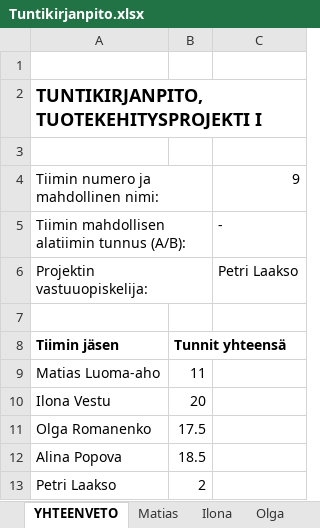
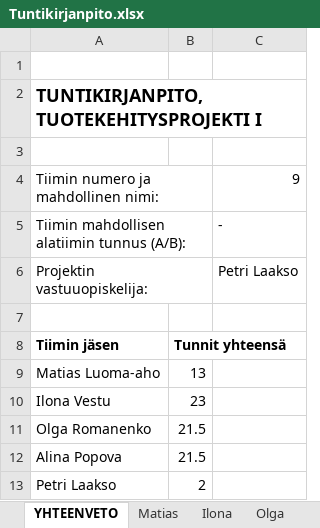
Before and after one commit to Malskes3432/Tuoteprojekti1, an Excel workbook: Muut/Tuntikirjanpito.xlsx, sheet YHTEENVETO, drawn as a sheet; values as stored, in another font and other column widths than the file's, no borders; the diff names each change by its address in the sheet, - before the commit and + after, or states it on an @@ line.

```diff
--- a/Muut/Tuntikirjanpito.xlsx (sheet YHTEENVETO)
+++ b/Muut/Tuntikirjanpito.xlsx (sheet YHTEENVETO)
-B9: 11
+B9: 13
-B10: 20
+B10: 23
-B11: 17.5
+B11: 21.5
-B12: 18.5
+B12: 21.5
```
Also changed, not shown: sheet Olga, sheet Matias, sheet Alina, sheet Ilona.
